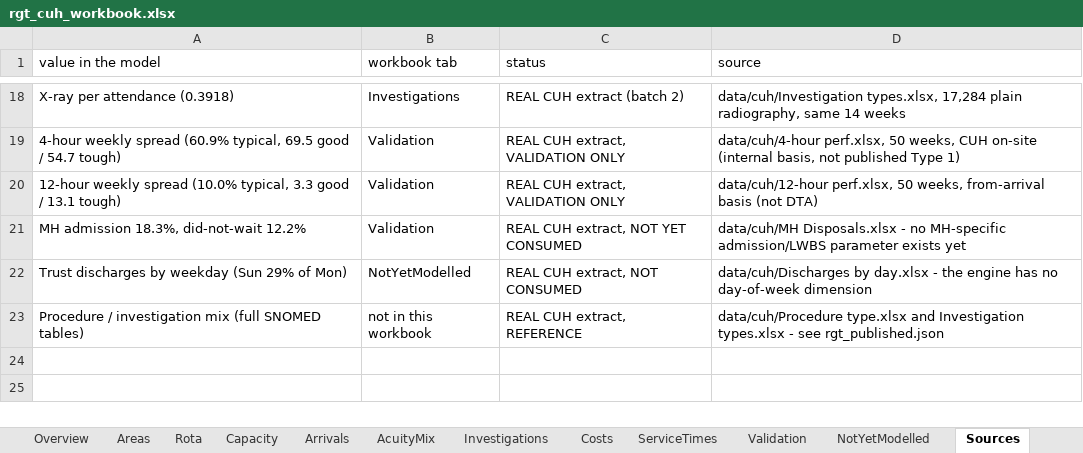
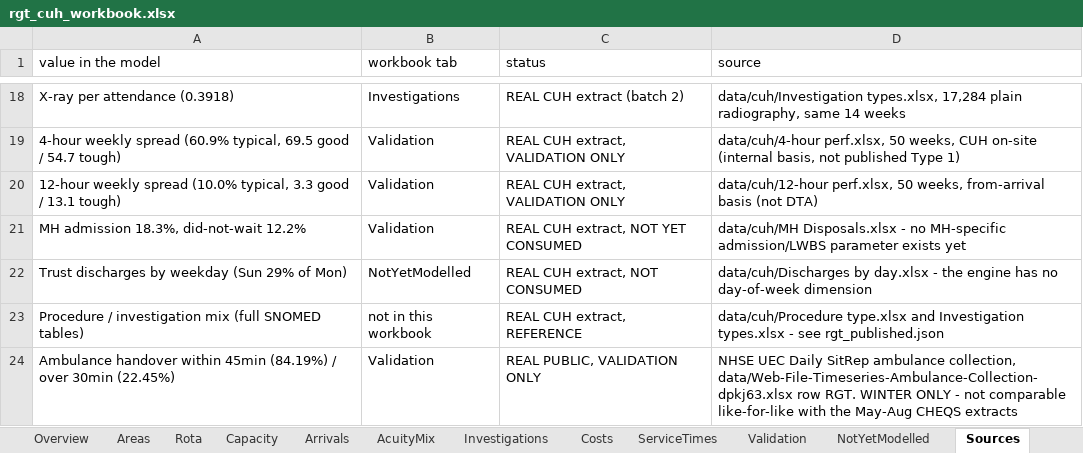
Before and after one commit to mrsonuk/Midshire-Portfolio, an Excel workbook: uec_hybrid/data/seeds/rgt_cuh_workbook.xlsx, sheet Sources, drawn as a sheet; only a part is shown, gaps mark what is left out; values as stored, in another font and other column widths than the file's, no borders; the diff names each change by its address in the sheet, - before the commit and + after, or states it on an @@ line.

```diff
--- a/uec_hybrid/data/seeds/rgt_cuh_workbook.xlsx (sheet Sources)
+++ b/uec_hybrid/data/seeds/rgt_cuh_workbook.xlsx (sheet Sources)
+row 24: Ambulance handover within 45min (84.19%) / over 30min (22.45%) | Validation | REAL PUBLIC, VALIDATION ONLY | NHSE UEC Daily SitRep ambulance collection, data/Web-File-Timeseries-Ambulance-Collection-dpkj63.xlsx row RGT. WINTER ONLY - not comparable like-for-like with the May-Aug CHEQS extracts
```
Also changed, not shown: sheet Validation, 3 other files.
